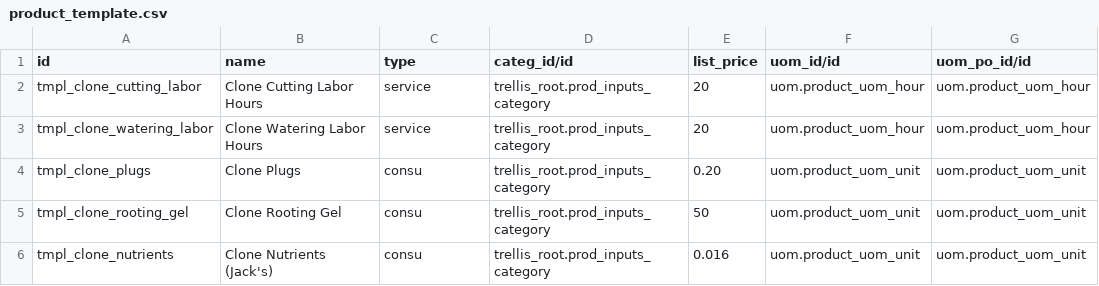
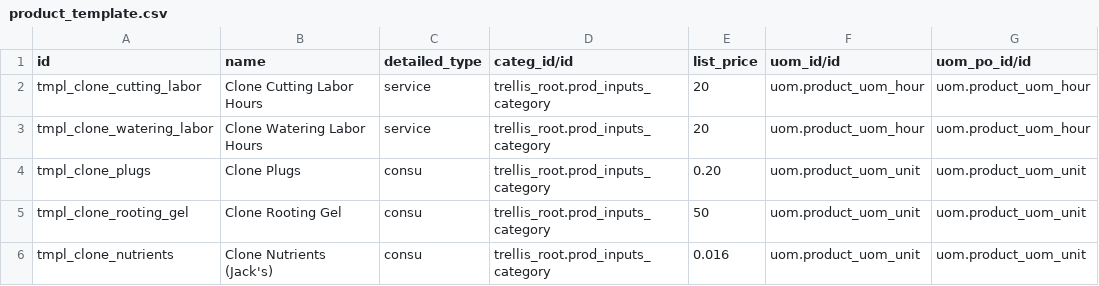
Before and after one commit to zpenrodtrellis/trellis-pack, a CSV file: addons/trellis_root/data/product_template.csv, drawn as a sheet; only a part is shown.

Commit message:
Fix product template import: replace type with detailed_type for Odoo 19

```diff
--- a/addons/trellis_root/data/product_template.csv
+++ b/addons/trellis_root/data/product_template.csv
@@ -1,2 +1,2 @@
-id,name,type,categ_id/id,list_price,uom_id/id,uom_po_id/id
+id,name,detailed_type,categ_id/id,list_price,uom_id/id,uom_po_id/id
 tmpl_clone_cutting_labor,Clone Cutting Labor Hours,service,trellis_root.prod_inputs_category,20,uom.product_uom_hour,uom.product_uom_hour
```
